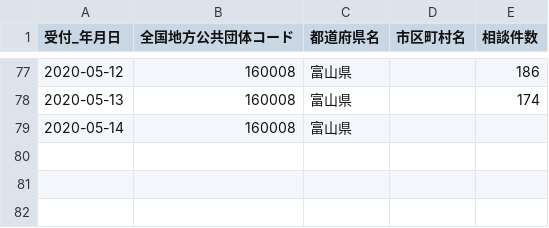
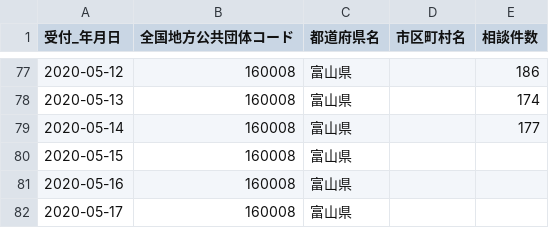
Before and after one commit to imabari/toyama-covid19, a CSV file: 160001_toyama_covid19_call_center.csv, drawn as a sheet; only a part is shown, gaps mark what is left out.

```diff
--- a/160001_toyama_covid19_call_center.csv
+++ b/160001_toyama_covid19_call_center.csv
@@ -78,2 +78,5 @@
 2020-05-13,160008,富山県,,174
-2020-05-14,160008,富山県,,
+2020-05-14,160008,富山県,,177
+2020-05-15,160008,富山県,,
+2020-05-16,160008,富山県,,
+2020-05-17,160008,富山県,,
```
Also changed, not shown: 160001_toyama_covid19_confirm_negative.csv, 160001_toyama_covid19_confirm_patients.csv, 6 other files.
